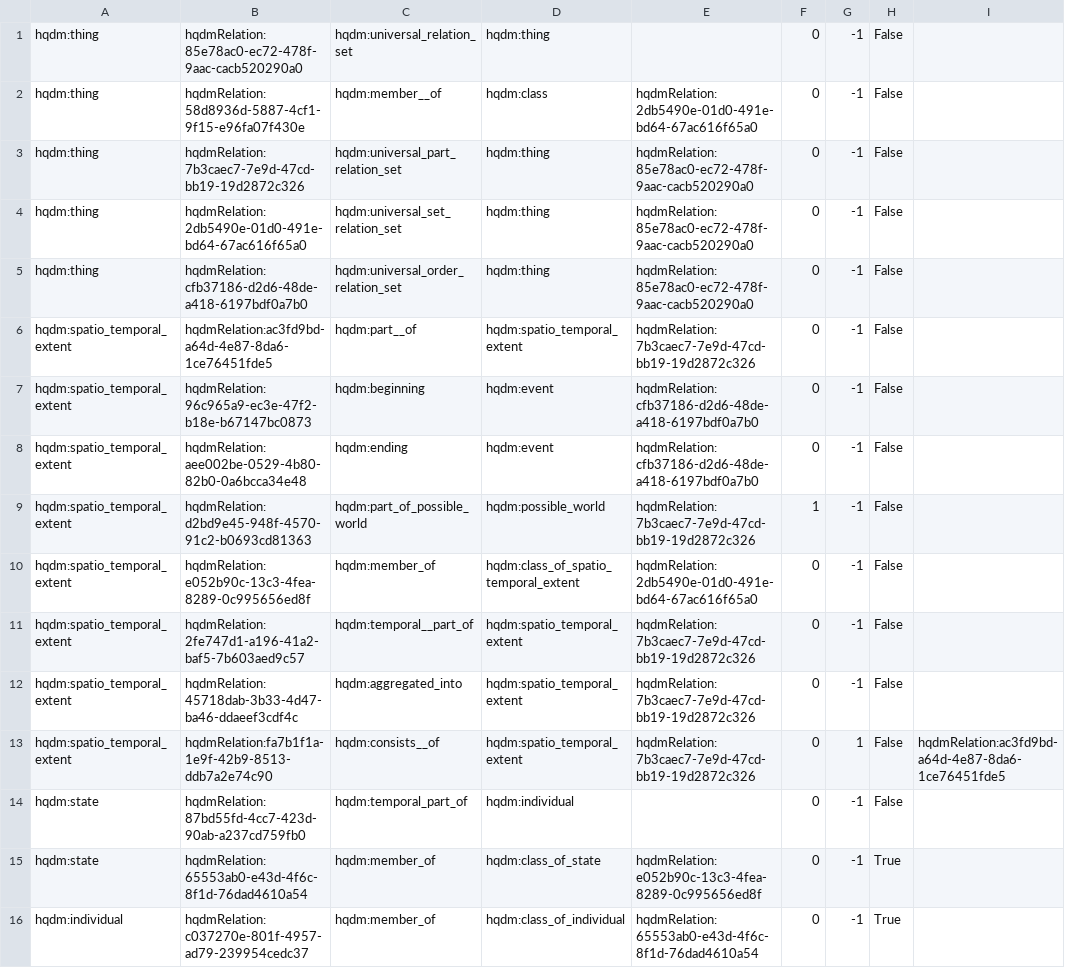
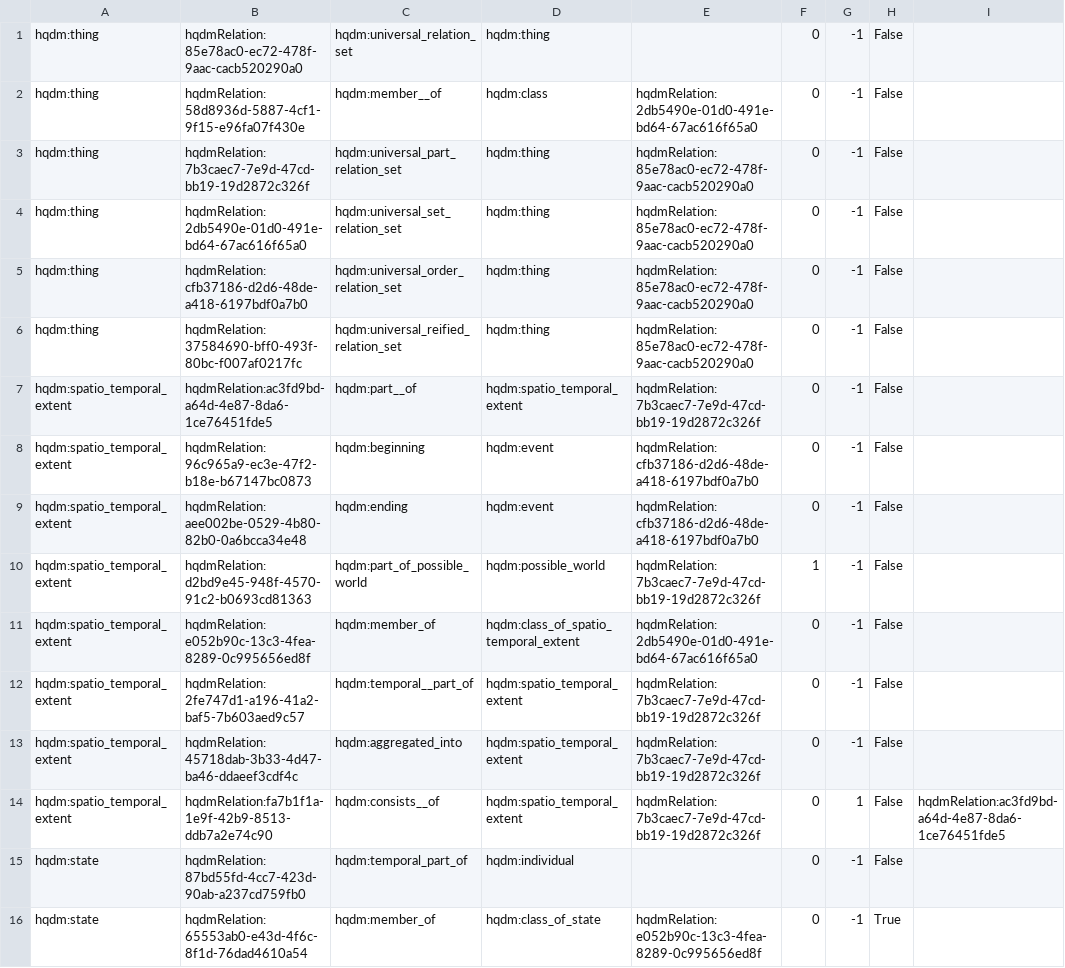
Before and after one commit to ClimbingAl/hqdmHaskell, a CSV file: relations/input/relationsWithPrefix_TypedIds2.csv, drawn as a sheet; only a part is shown; the shorter side is filled out with more unchanged rows.

```diff
--- a/relations/input/relationsWithPrefix_TypedIds2.csv
+++ b/relations/input/relationsWithPrefix_TypedIds2.csv
@@ -2,13 +2,14 @@ hqdm:thing,hqdmRelation:85e78ac0-ec72-478f-9aac-cacb520290a0,hqdm:universal_rela
 hqdm:thing,hqdmRelation:58d8936d-5887-4cf1-9f15-e96fa07f430e,hqdm:member__of,hqdm:class,hqdmRelation:2db5490e-01d0-491e-bd64-67ac616f65a0,0,-1,False,
-hqdm:thing,hqdmRelation:7b3caec7-7e9d-47cd-bb19-19d2872c326,hqdm:universal_part_relation_set,hqdm:thing,hqdmRelation:85e78ac0-ec72-478f-9aac-cacb520290a0,0,-1, False,
+hqdm:thing,hqdmRelation:7b3caec7-7e9d-47cd-bb19-19d2872c326f,hqdm:universal_part_relation_set,hqdm:thing,hqdmRelation:85e78ac0-ec72-478f-9aac-cacb520290a0,0,-1, False,
 hqdm:thing,hqdmRelation:2db5490e-01d0-491e-bd64-67ac616f65a0,hqdm:universal_set_relation_set,hqdm:thing,hqdmRelation:85e78ac0-ec72-478f-9aac-cacb520290a0,0,-1, False,
 hqdm:thing,hqdmRelation:cfb37186-d2d6-48de-a418-6197bdf0a7b0,hqdm:universal_order_relation_set,hqdm:thing,hqdmRelation:85e78ac0-ec72-478f-9aac-cacb520290a0,0,-1, False,
-hqdm:spatio_temporal_extent,hqdmRelation:ac3fd9bd-a64d-4e87-8da6-1ce76451fde5,hqdm:part__of,hqdm:spatio_temporal_extent,hqdmRelation:7b3caec7-7e9d-47cd-bb19-19d2872c326,0,-1,False,
+hqdm:thing,hqdmRelation:37584690-bff0-493f-80bc-f007af0217fc,hqdm:universal_reified_relation_set,hqdm:thing,hqdmRelation:85e78ac0-ec72-478f-9aac-cacb520290a0,0,-1, False,
+hqdm:spatio_temporal_extent,hqdmRelation:ac3fd9bd-a64d-4e87-8da6-1ce76451fde5,hqdm:part__of,hqdm:spatio_temporal_extent,hqdmRelation:7b3caec7-7e9d-47cd-bb19-19d2872c326f,0,-1,False,
 hqdm:spatio_temporal_extent,hqdmRelation:96c965a9-ec3e-47f2-b18e-b67147bc0873,hqdm:beginning,hqdm:event,hqdmRelation:cfb37186-d2d6-48de-a418-6197bdf0a7b0,0,-1,False,
 hqdm:spatio_temporal_extent,hqdmRelation:aee002be-0529-4b80-82b0-0a6bcca34e48,hqdm:ending,hqdm:event,hqdmRelation:cfb37186-d2d6-48de-a418-6197bdf0a7b0,0,-1,False,
-hqdm:spatio_temporal_extent,hqdmRelation:d2bd9e45-948f-4570-91c2-b0693cd81363,hqdm:part_of_possible_world,hqdm:possible_world,hqdmRelation:7b3caec7-7e9d-47cd-bb19-19d2872c326,1,-1,False,
+hqdm:spatio_temporal_extent,hqdmRelation:d2bd9e45-948f-4570-91c2-b0693cd81363,hqdm:part_of_possible_world,hqdm:possible_world,hqdmRelation:7b3caec7-7e9d-47cd-bb19-19d2872c326f,1,-1,False,
 hqdm:spatio_temporal_extent,hqdmRelation:e052b90c-13c3-4fea-8289-0c995656ed8f,hqdm:member_of,hqdm:class_of_spatio_temporal_extent,hqdmRelation:2db5490e-01d0-491e-bd64-67ac616f65a0,0,-1,False,
-hqdm:spatio_temporal_extent,hqdmRelation:2fe747d1-a196-41a2-baf5-7b603aed9c57,hqdm:temporal__part_of,hqdm:spatio_temporal_extent,hqdmRelation:7b3caec7-7e9d-47cd-bb19-19d2872c326,0,-1,False,
-hqdm:spatio_temporal_extent,hqdmRelation:45718dab-3b33-4d47-ba46-ddaeef3cdf4c,hqdm:aggregated_into,hqdm:spatio_temporal_extent,hqdmRelation:7b3caec7-7e9d-47cd-bb19-19d2872c326,0,-1,False,
-hqdm:spatio_temporal_extent,hqdmRelation:fa7b1f1a-1e9f-42b9-8513-ddb7a2e74c90,hqdm:consists__of,hqdm:spatio_temporal_extent,hqdmRelation:7b3caec7-7e9d-47cd-bb19-19d2872c326,0,1,False,hqdmRelation:ac3fd9bd-a64d-4e87-8da6-1ce76451fde5
+hqdm:spatio_temporal_extent,hqdmRelation:2fe747d1-a196-41a2-baf5-7b603aed9c57,hqdm:temporal__part_of,hqdm:spatio_temporal_extent,hqdmRelation:7b3caec7-7e9d-47cd-bb19-19d2872c326f,0,-1,False,
+hqdm:spatio_temporal_extent,hqdmRelation:45718dab-3b33-4d47-ba46-ddaeef3cdf4c,hqdm:aggregated_into,hqdm:spatio_temporal_extent,hqdmRelation:7b3caec7-7e9d-47cd-bb19-19d2872c326f,0,-1,False,
+hqdm:spatio_temporal_extent,hqdmRelation:fa7b1f1a-1e9f-42b9-8513-ddb7a2e74c90,hqdm:consists__of,hqdm:spatio_temporal_extent,hqdmRelation:7b3caec7-7e9d-47cd-bb19-19d2872c326f,0,1,False,hqdmRelation:ac3fd9bd-a64d-4e87-8da6-1ce76451fde5
 hqdm:state,hqdmRelation:87bd55fd-4cc7-423d-90ab-a237cd759fb0,hqdm:temporal_part_of,hqdm:individual,,0,-1,False,
```
Also changed, not shown: relations/input/exportedPureBinaryRelationsModded.csv, 1 other file.
